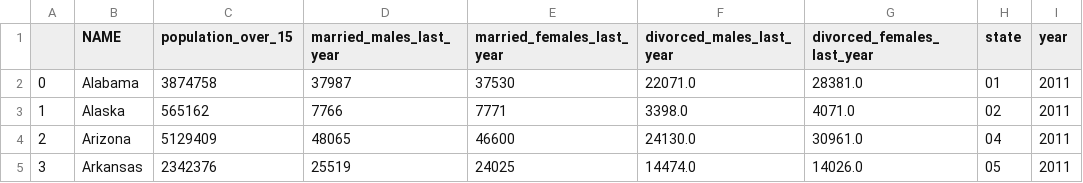
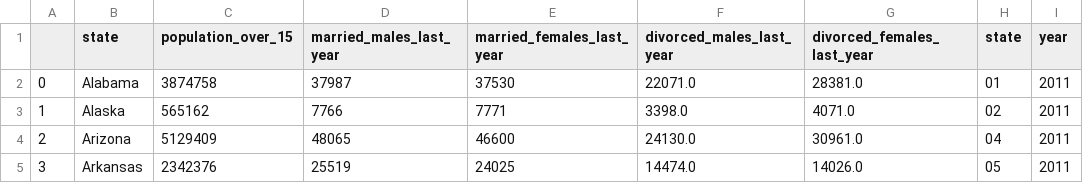
Before and after one commit to ThatTwoDude/Stat386_FinalProject_Streamlit_copy, a CSV file: src/data/Marriage_Divorce_rates.csv, drawn as a sheet; only a part is shown; the diff names each change by its address in the sheet, - before the commit and + after, or states it on an @@ line.

Commit message:
Uploading Clean and Combine Data

```diff
--- a/src/data/Marriage_Divorce_rates.csv
+++ b/src/data/Marriage_Divorce_rates.csv
-B1: NAME
+B1: state
```
Also changed, not shown: 3 other files.
